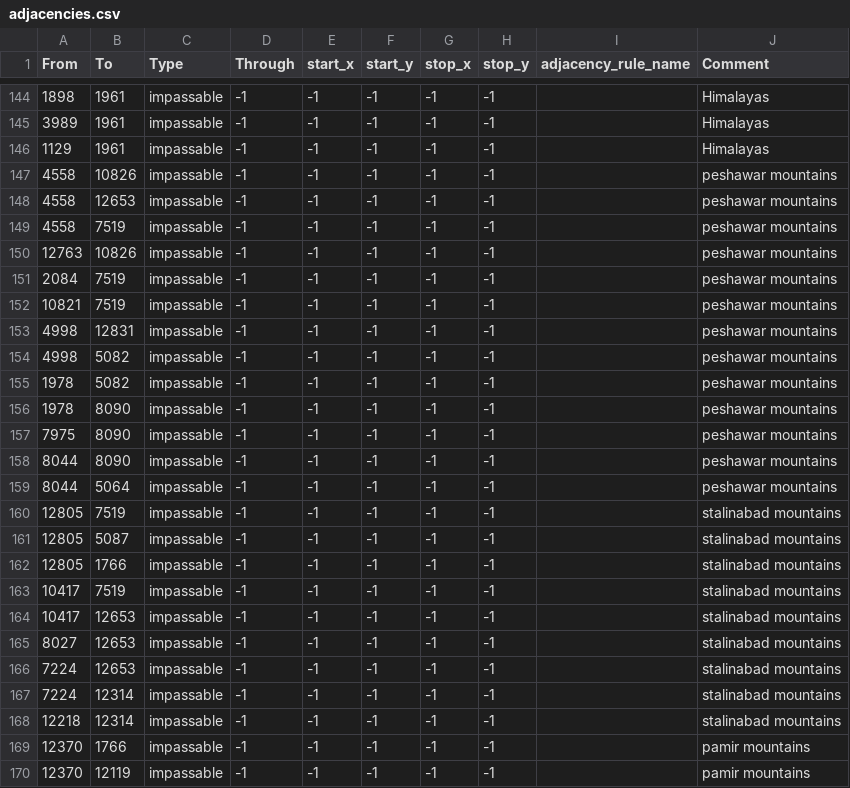
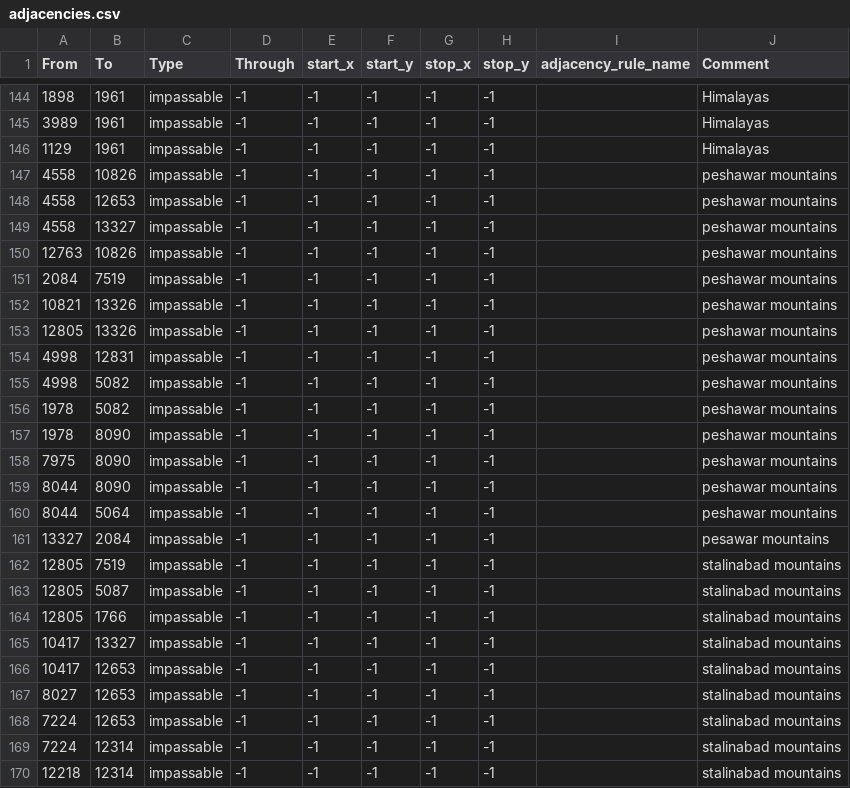
Before and after one commit to Heritier-Du-Roi-Team/heritierduroi, a CSV file: map/adjacencies.csv, drawn as a sheet; only a part is shown, gaps mark what is left out; the shorter side is filled out with more unchanged rows.

```diff
--- a/map/adjacencies.csv
+++ b/map/adjacencies.csv
@@ -148,6 +148,7 @@ From;To;Type;Through;start_x;start_y;stop_x;stop_y;adjacency_rule_name;Comment
 4558;12653;impassable;-1;-1;-1;-1;-1;;peshawar mountains
-4558;7519;impassable;-1;-1;-1;-1;-1;;peshawar mountains
+4558;13327;impassable;-1;-1;-1;-1;-1;;peshawar mountains
 12763;10826;impassable;-1;-1;-1;-1;-1;;peshawar mountains
 2084;7519;impassable;-1;-1;-1;-1;-1;;peshawar mountains
-10821;7519;impassable;-1;-1;-1;-1;-1;;peshawar mountains
+10821;13326;impassable;-1;-1;-1;-1;-1;;peshawar mountains
+12805;13326;impassable;-1;-1;-1;-1;-1;;peshawar mountains
 4998;12831;impassable;-1;-1;-1;-1;-1;;peshawar mountains
@@ -159,2 +160,3 @@ From;To;Type;Through;start_x;start_y;stop_x;stop_y;adjacency_rule_name;Comment
 8044;5064;impassable;-1;-1;-1;-1;-1;;peshawar mountains
+13327;2084;impassable;-1;-1;-1;-1;-1;;pesawar mountains
 12805;7519;impassable;-1;-1;-1;-1;-1;;stalinabad mountains
@@ -162,3 +164,3 @@ From;To;Type;Through;start_x;start_y;stop_x;stop_y;adjacency_rule_name;Comment
 12805;1766;impassable;-1;-1;-1;-1;-1;;stalinabad mountains
-10417;7519;impassable;-1;-1;-1;-1;-1;;stalinabad mountains
+10417;13327;impassable;-1;-1;-1;-1;-1;;stalinabad mountains
 10417;12653;impassable;-1;-1;-1;-1;-1;;stalinabad mountains
```
Also changed, not shown: map/definition.csv, 21 other files.
